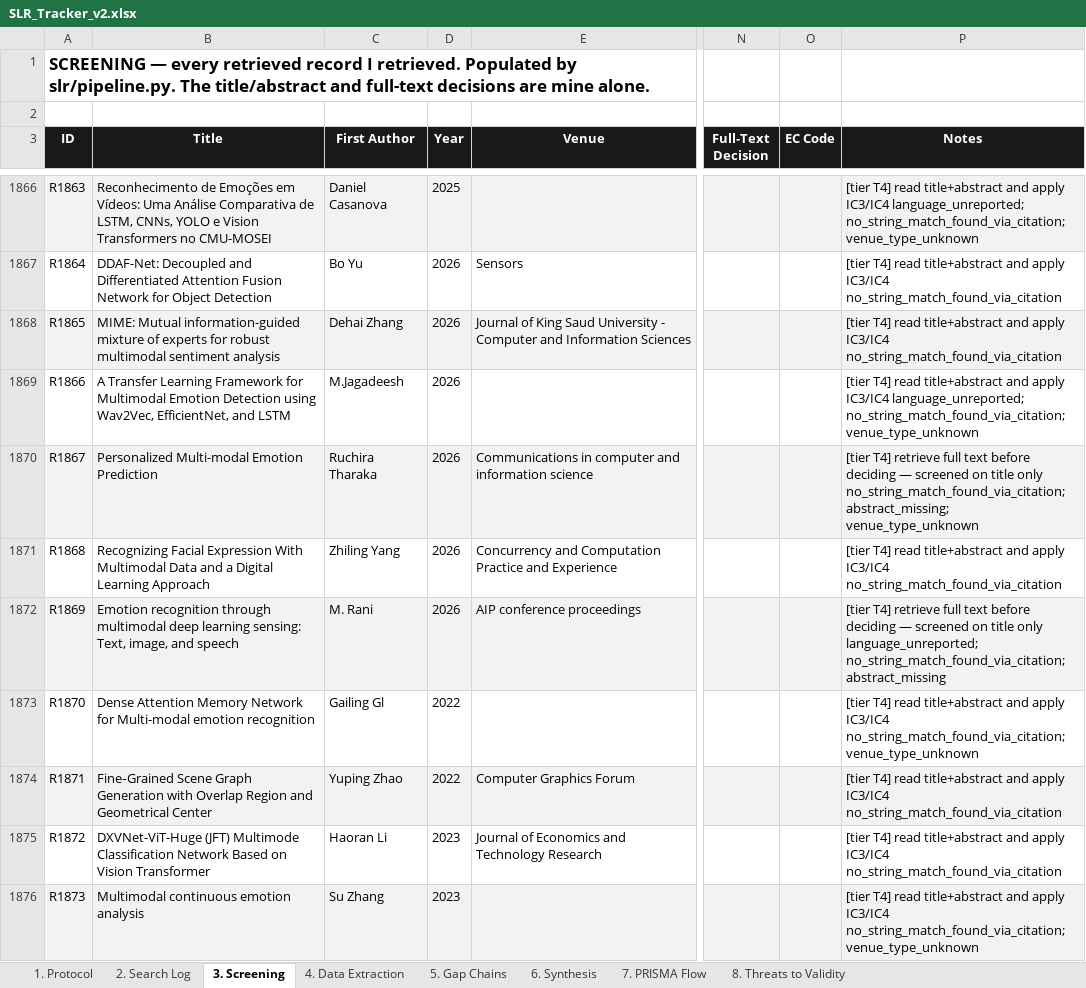
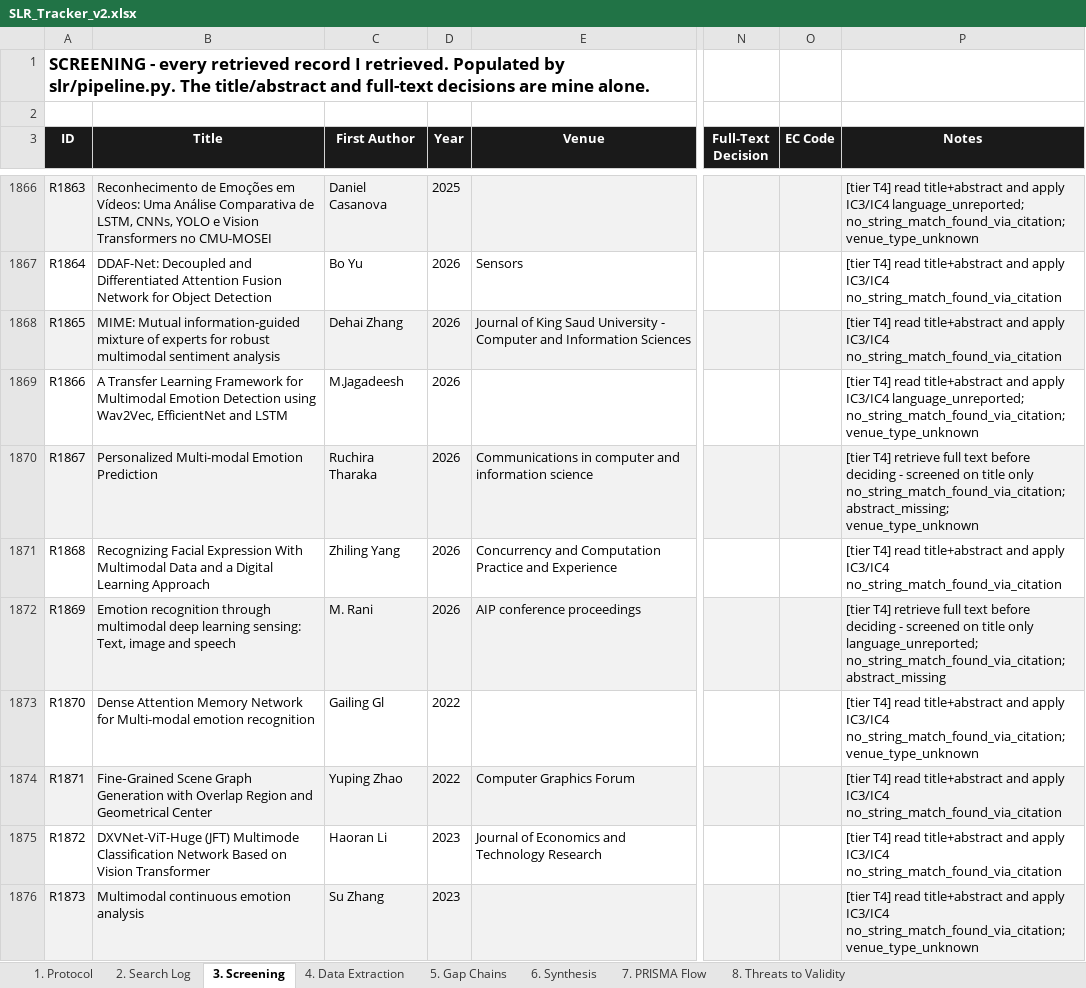
Before and after one commit to Favy-source/SER-System, an Excel workbook: slr/out/SLR_Tracker_v2.xlsx, sheet 3. Screening, drawn as a sheet; only a part is shown, gaps mark what is left out; values as stored, in another font and other column widths than the file's, no borders; the diff covers the shown part only; the diff names each change by its address in the sheet, - before the commit and + after, or states it on an @@ line.

Commit message:
fix: refine research question notes and update threat descriptions in protocol

```diff
--- a/slr/out/SLR_Tracker_v2.xlsx (sheet 3. Screening)
+++ b/slr/out/SLR_Tracker_v2.xlsx (sheet 3. Screening)
-A1 (ID): SCREENING — every retrieved…
+A1 (ID): SCREENING - every retrieved…
-B1869 (Title): …using Wav2Vec, EfficientNet, and LSTM
+B1869 (Title): …using Wav2Vec, EfficientNet and LSTM
-P1870 (Notes): …before deciding — screened on…
+P1870 (Notes): …before deciding - screened on…
-B1872 (Title): …sensing: Text, image, and speech
+B1872 (Title): …sensing: Text, image and speech
-P1872 (Notes): …before deciding — screened on…
+P1872 (Notes): …before deciding - screened on…
```
Also changed, not shown: 525 edited cells elsewhere in this sheet, sheet 6. Synthesis, sheet 1. Protocol, sheet 7. PRISMA Flow, sheet 2. Search Log, sheet 5. Gap Chains, sheet 4. Data Extraction, 1 more sheet, 3 other files.
